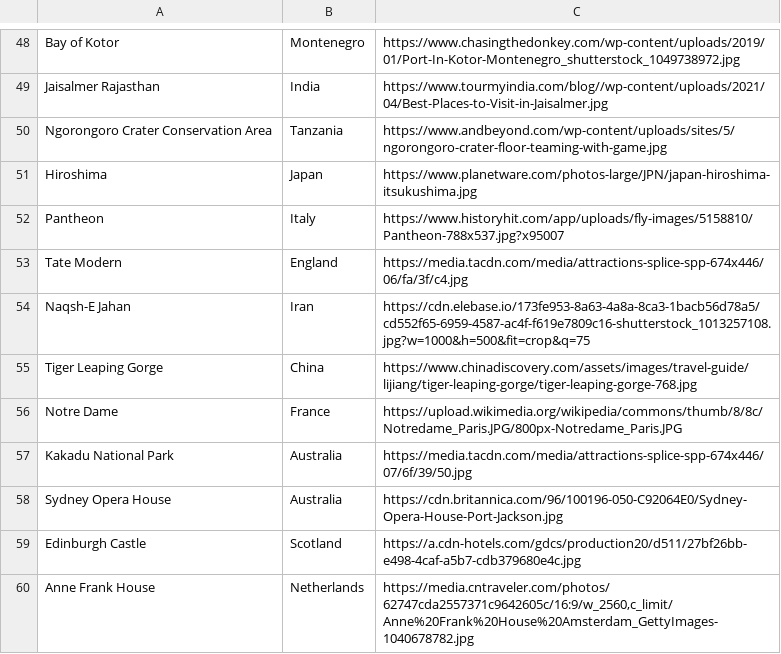
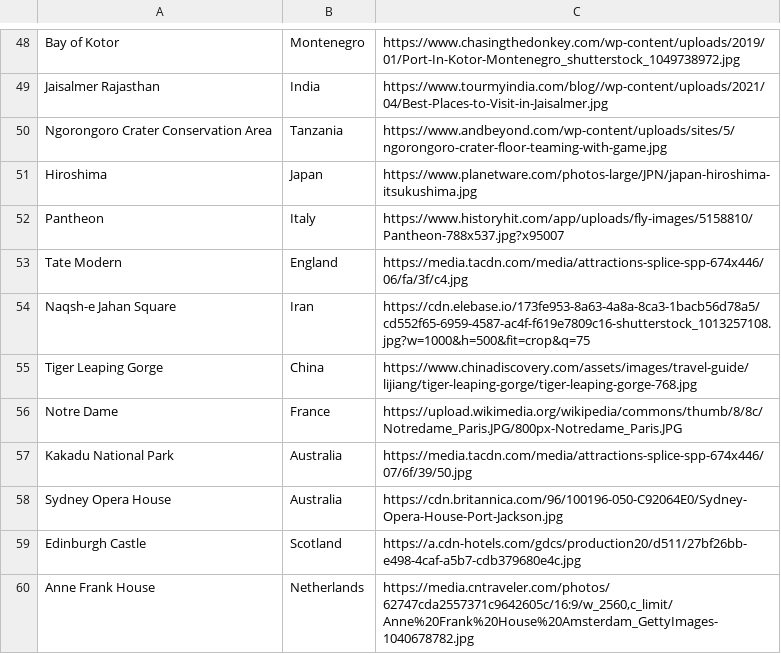
Before and after one commit to ZenChris18/Vacation-Site, a CSV file: worlds_tourist_sites.csv, drawn as a sheet; only a part is shown, gaps mark what is left out.

```diff
--- a/worlds_tourist_sites.csv
+++ b/worlds_tourist_sites.csv
@@ -53,3 +53,3 @@ Pantheon,Italy,https://www.historyhit.com/app/uploads/fly-images/5158810/Pantheo
 Tate Modern,England,https://media.tacdn.com/media/attractions-splice-spp-674x446/06/fa/3f/c4.jpg
-Naqsh-E Jahan,Iran,https://cdn.elebase.io/173fe953-8a63-4a8a-8ca3-1bacb56d78a5/cd552f65-6959-4587-ac4f-f619e7809c16-shutterstock_1013257108.jpg?w=1000&h=500&fit=crop&q=75
+Naqsh-e Jahan Square,Iran,https://cdn.elebase.io/173fe953-8a63-4a8a-8ca3-1bacb56d78a5/cd552f65-6959-4587-ac4f-f619e7809c16-shutterstock_1013257108.jpg?w=1000&h=500&fit=crop&q=75
 Tiger Leaping Gorge,China,https://www.chinadiscovery.com/assets/images/travel-guide/lijiang/tiger-leaping-gorge/tiger-leaping-gorge-768.jpg
```
Also changed, not shown: 6 other files.
